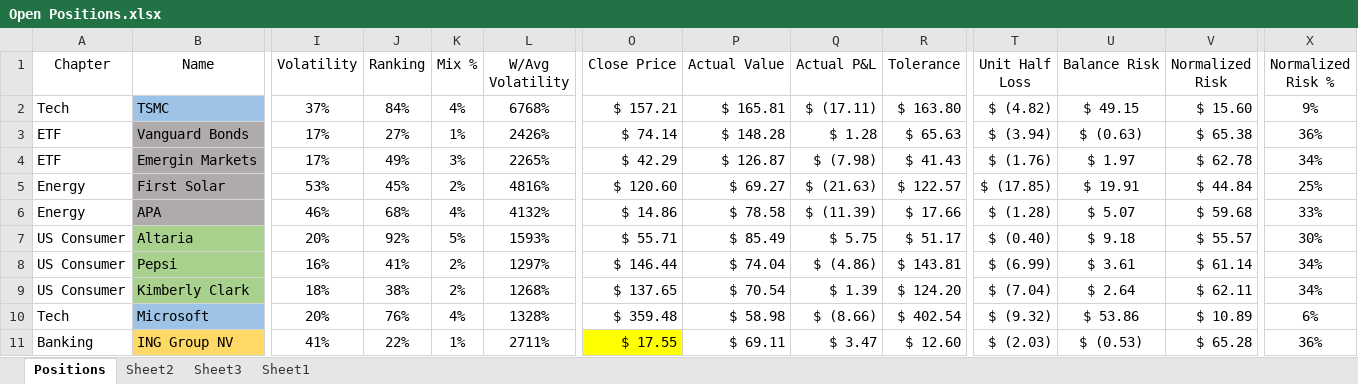
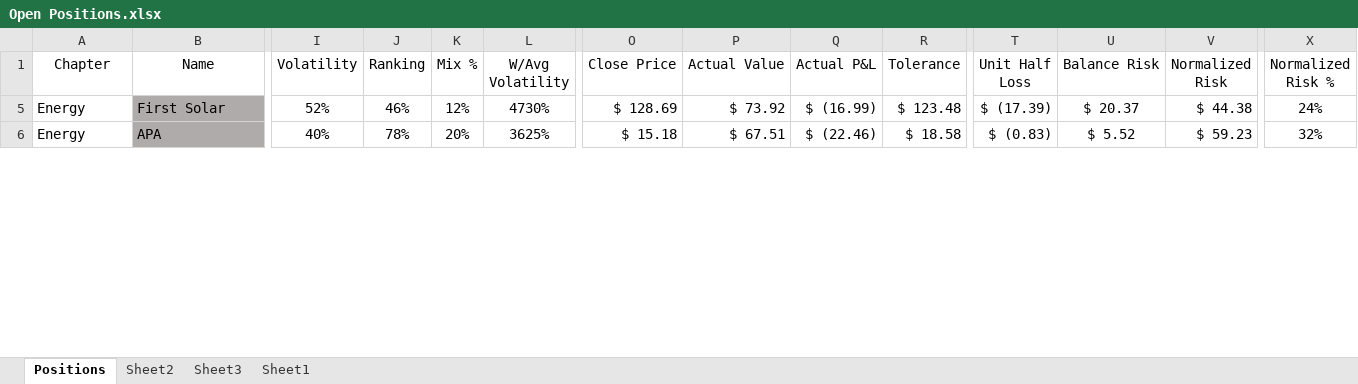
Before and after one commit to SRodWal/StockSillines, an Excel workbook: Open Positions.xlsx, sheet Positions, drawn as a sheet; only a part is shown, gaps mark what is left out; values as stored, in another font and other column widths than the file's, no borders; conditional formats not drawn; rows hold the shown columns only; the diff covers the shown part only; the diff names each change by its address in the sheet, - before the commit and + after, or states it on an @@ line.

```diff
--- a/Open Positions.xlsx (sheet Positions)
+++ b/Open Positions.xlsx (sheet Positions)
-row 2: Tech | TSMC | 37% | 84% | 4% | 6768% | $ 157.21 | $ 165.81 | $ (17.11) | $ 163.80 | $ (4.82) | $ 49.15 | $ 15.60 | 9%
-row 3: ETF | Vanguard Bonds | 17% | 27% | 1% | 2426% | $ 74.14 | $ 148.28 | $ 1.28 | $ 65.63 | $ (3.94) | $ (0.63) | $ 65.38 | 36%
-row 4: ETF | Emergin Markets | 17% | 49% | 3% | 2265% | $ 42.29 | $ 126.87 | $ (7.98) | $ 41.43 | $ (1.76) | $ 1.97 | $ 62.78 | 34%
-I5 (Volatility): 53%
+I5 (Volatility): 52%
-J5 (Ranking): 45%
+J5 (Ranking): 46%
-K5 (Mix %): 2%
+K5 (Mix %): 12%
-L5 (W/Avg Volatility): 4816%
+L5 (W/Avg Volatility): 4730%
-O5 (Close Price): $ 120.60
+O5 (Close Price): $ 128.69
-P5 (Actual Value): $ 69.27
+P5 (Actual Value): $ 73.92
-Q5 (Actual P&L): $ (21.63)
+Q5 (Actual P&L): $ (16.99)
-R5 (Tolerance): $ 122.57
+R5 (Tolerance): $ 123.48
-T5 (Unit Half Loss): $ (17.85)
+T5 (Unit Half Loss): $ (17.39)
-U5 (Balance Risk): $ 19.91
+U5 (Balance Risk): $ 20.37
-V5 (Normalized Risk): $ 44.84
+V5 (Normalized Risk): $ 44.38
-X5 (Normalized Risk %): 25%
+X5 (Normalized Risk %): 24%
-I6 (Volatility): 46%
+I6 (Volatility): 40%
-J6 (Ranking): 68%
+J6 (Ranking): 78%
-K6 (Mix %): 4%
+K6 (Mix %): 20%
-L6 (W/Avg Volatility): 4132%
+L6 (W/Avg Volatility): 3625%
-O6 (Close Price): $ 14.86
+O6 (Close Price): $ 15.18
-P6 (Actual Value): $ 78.58
+P6 (Actual Value): $ 67.51
-Q6 (Actual P&L): $ (11.39)
+Q6 (Actual P&L): $ (22.46)
-R6 (Tolerance): $ 17.66
+R6 (Tolerance): $ 18.58
-T6 (Unit Half Loss): $ (1.28)
+T6 (Unit Half Loss): $ (0.83)
-U6 (Balance Risk): $ 5.07
+U6 (Balance Risk): $ 5.52
-V6 (Normalized Risk): $ 59.68
+V6 (Normalized Risk): $ 59.23
-X6 (Normalized Risk %): 33%
+X6 (Normalized Risk %): 32%
-row 7: US Consumer | Altaria | 20% | 92% | 5% | 1593% | $ 55.71 | $ 85.49 | $ 5.75 | $ 51.17 | $ (0.40) | $ 9.18 | $ 55.57 | 30%
-row 8: US Consumer | Pepsi | 16% | 41% | 2% | 1297% | $ 146.44 | $ 74.04 | $ (4.86) | $ 143.81 | $ (6.99) | $ 3.61 | $ 61.14 | 34%
-row 9: US Consumer | Kimberly Clark | 18% | 38% | 2% | 1268% | $ 137.65 | $ 70.54 | $ 1.39 | $ 124.20 | $ (7.04) | $ 2.64 | $ 62.11 | 34%
-row 10: Tech | Microsoft | 20% | 76% | 4% | 1328% | $ 359.48 | $ 58.98 | $ (8.66) | $ 402.54 | $ (9.32) | $ 53.86 | $ 10.89 | 6%
-row 11: Banking | ING Group NV | 41% | 22% | 1% | 2711% | $ 17.55 | $ 69.11 | $ 3.47 | $ 12.60 | $ (2.03) | $ (0.53) | $ 65.28 | 36%
```
Also changed, not shown: 26 removed rows and 93 edited cells elsewhere in this sheet, sheet Sheet2, hidden cells, Book1.xlsx.
